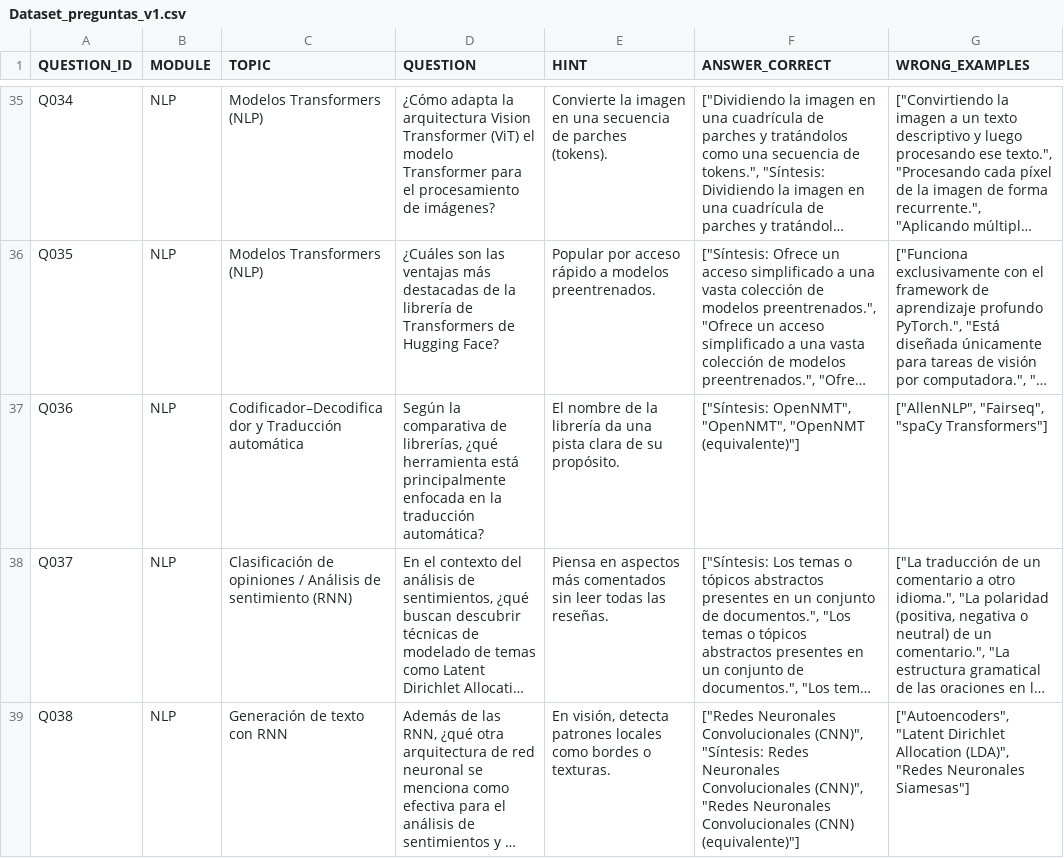
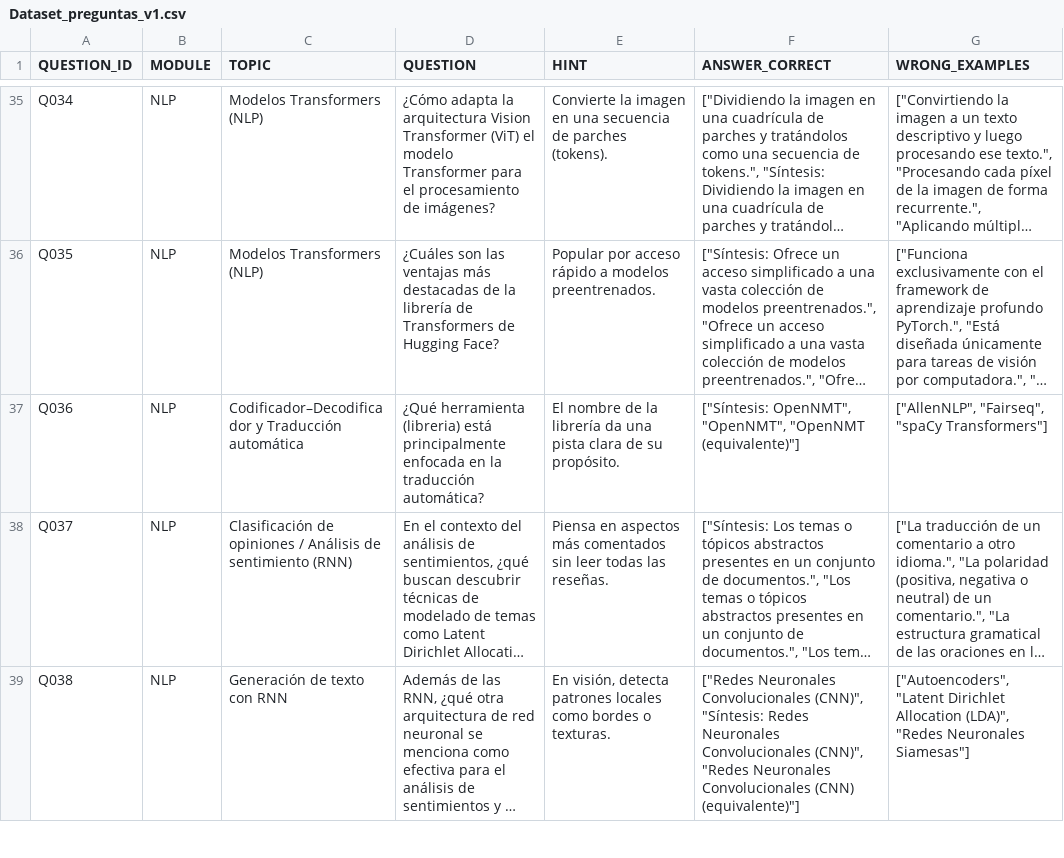
Before and after one commit to Jeanne-ia/Capstone_Project, a CSV file: Dataset_preguntas_v1.csv, drawn as a sheet; only a part is shown, gaps mark what is left out; long unchanged cells end in …; the diff names each change by its address in the sheet, - before the commit and + after, or states it on an @@ line.

Commit message:
Update Dataset_preguntas_v1.csv

```diff
--- a/Dataset_preguntas_v1.csv
+++ b/Dataset_preguntas_v1.csv
-D37 (QUESTION): Según la comparativa de librerías, ¿qué herramienta está principalmente…
+D37 (QUESTION): ¿Qué herramienta (libreria) está principalmente…
```
